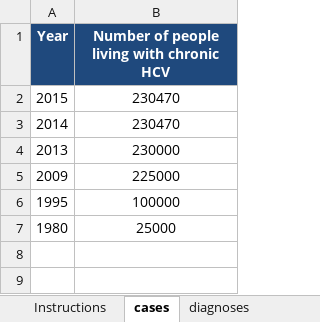
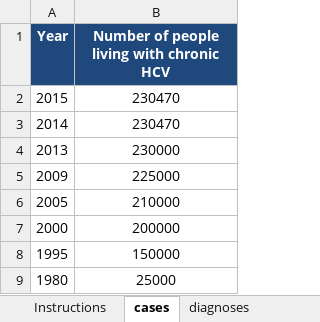
Before and after one commit to nickidge/HCVelimination, an Excel workbook: Template.xlsx, sheet cases, drawn as a sheet; values as stored, in another font and other column widths than the file's, no borders; addresses are those after the commit; the diff names each change by its address in the sheet, - before the commit and + after, or states it on an @@ line.

```diff
--- a/Template.xlsx (sheet cases)
+++ b/Template.xlsx (sheet cases)
+row 6: 2005 | 210000
+row 7: 2000 | 200000
-B8: 100000
+B8: 150000
```
Also changed, not shown: sheet calibration_guess, sheet other_epi, sheet prev_PWID, 16 other files.
